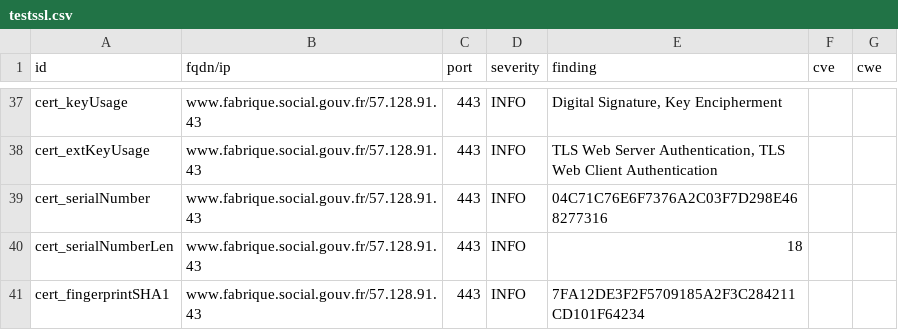
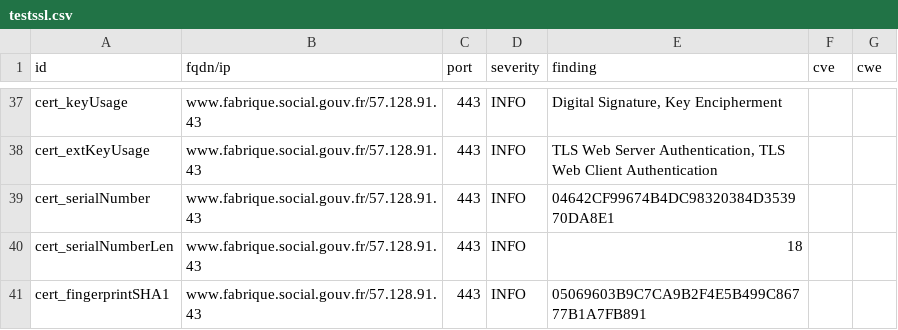
Before and after one commit to MariaSoto/dashdash, a CSV file: results/aHR0cHM6Ly93d3cuZmFicmlxdWUuc29jaWFsLmdvdXYuZnI=/testssl.csv, drawn as a sheet; only a part is shown, gaps mark what is left out; the diff covers the shown part only.

```diff
--- a/results/aHR0cHM6Ly93d3cuZmFicmlxdWUuc29jaWFsLmdvdXYuZnI=/testssl.csv
+++ b/results/aHR0cHM6Ly93d3cuZmFicmlxdWUuc29jaWFsLmdvdXYuZnI=/testssl.csv
@@ -38,4 +38,4 @@
 "cert_extKeyUsage","www.fabrique.social.gouv.fr/57.128.91.43","443","INFO","TLS Web Server Authentication, TLS Web Client Authentication","",""
-"cert_serialNumber","www.fabrique.social.gouv.fr/57.128.91.43","443","INFO","04C71C76E6F7376A2C03F7D298E468277316","",""
+"cert_serialNumber","www.fabrique.social.gouv.fr/57.128.91.43","443","INFO","04642CF99674B4DC98320384D353970DA8E1","",""
 "cert_serialNumberLen","www.fabrique.social.gouv.fr/57.128.91.43","443","INFO","18","",""
-"cert_fingerprintSHA1","www.fabrique.social.gouv.fr/57.128.91.43","443","INFO","7FA12DE3F2F5709185A2F3C284211CD101F64234","",""
+"cert_fingerprintSHA1","www.fabrique.social.gouv.fr/57.128.91.43","443","INFO","05069603B9C7CA9B2F4E5B499C86777B1A7FB891","",""
```
Also changed, not shown: 7 edited cells elsewhere in this file, 13 other files.
